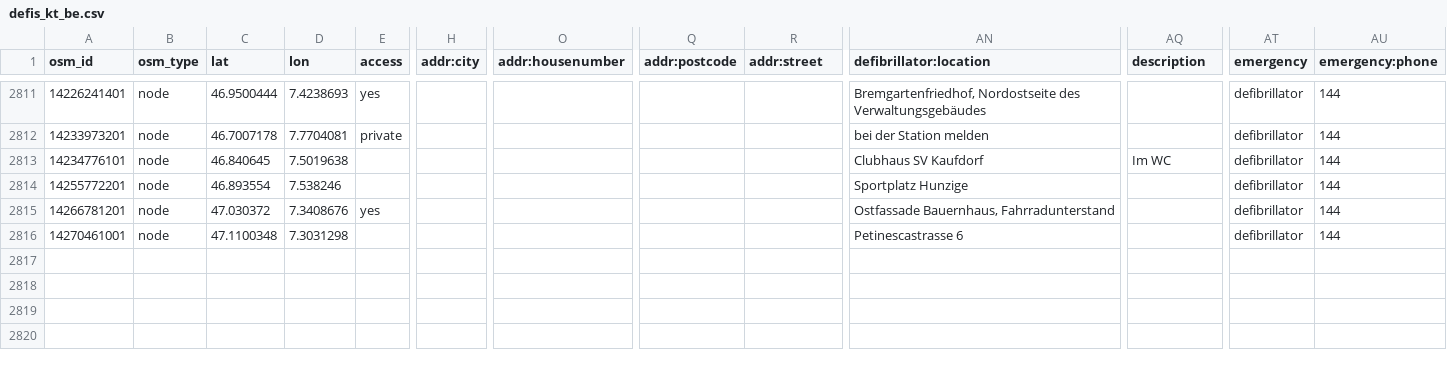
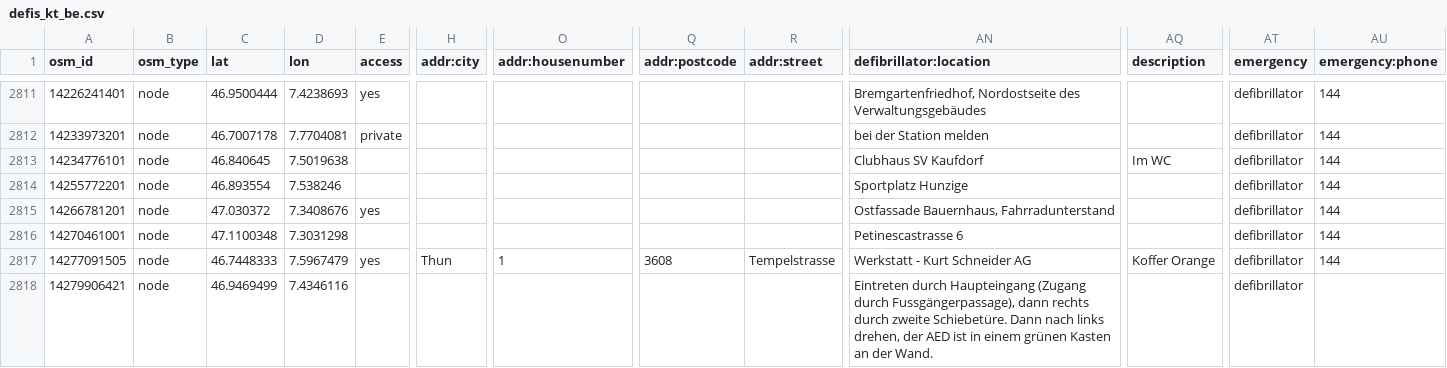
Before and after one commit to defikarte/defi_data, a CSV file: data/csv/defis_kt_be.csv, drawn as a sheet; only a part is shown, gaps mark what is left out; rows hold the shown columns only; the diff names each change by its address in the sheet, - before the commit and + after, or states it on an @@ line.

```diff
--- a/data/csv/defis_kt_be.csv
+++ b/data/csv/defis_kt_be.csv
+row 2817: 14277091505 | node | 46.7448333 | 7.5967479 | yes | Thun | 1 | 3608 | Tempelstrasse | Werkstatt - Kurt Schneider AG | Koffer Orange | defibrillator | 144
+row 2818: 14279906421 | node | 46.9469499 | 7.4346116 |  |  |  |  |  | Eintreten durch Haupteingang (Zugang durch Fussgängerpassage), dann rechts durch zweite Schiebetüre. Dann nach links drehen, der AED ist in einem grünen Kasten an der Wand. |  | defibrillator
```
Also changed, not shown: data/csv/defis_kt_vd.csv, data/csv/defis_kt_vs.csv, 5 other files.
